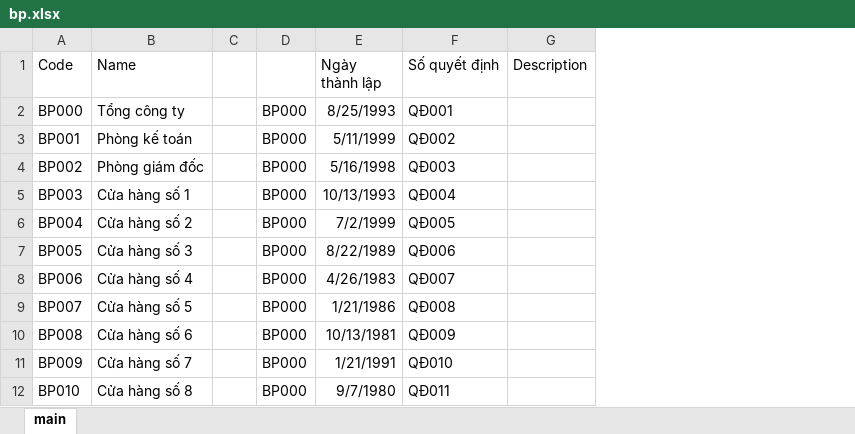
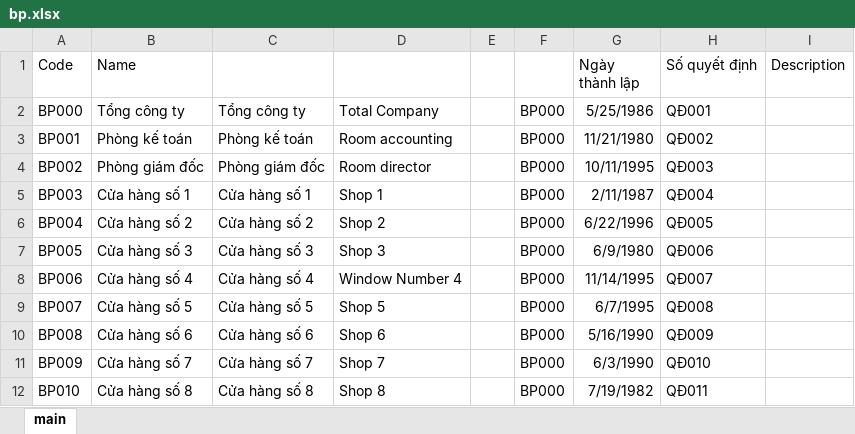
Before and after one commit to nttlong2018/hr-python, an Excel workbook: packages/excel/bp.xlsx, sheet main, drawn as a sheet; values as stored, in another font and other column widths than the file's, no borders; addresses are those after the commit; the diff names each change by its address in the sheet, - before the commit and + after, or states it on an @@ line.

```diff
--- a/packages/excel/bp.xlsx (sheet main)
+++ b/packages/excel/bp.xlsx (sheet main)
+column C, rows 2-12: Tổng công ty | Phòng kế toán | Phòng giám đốc | Cửa hàng số 1 | Cửa hàng số 2 | Cửa hàng số 3 | Cửa hàng số 4 | Cửa hàng số 5 | Cửa hàng số 6 | Cửa hàng số 7 | Cửa hàng số 8
+column D, rows 2-12: Total Company | Room accounting | Room director | Shop 1 | Shop 2 | Shop 3 | Window Number 4 | Shop 5 | Shop 6 | Shop 7 | Shop 8
-G2 (Ngày thành lập): 8/25/1993
+G2 (Ngày thành lập): 5/25/1986
-G3 (Ngày thành lập): 5/11/1999
+G3 (Ngày thành lập): 11/21/1980
-G4 (Ngày thành lập): 5/16/1998
+G4 (Ngày thành lập): 10/11/1995
-G5 (Ngày thành lập): 10/13/1993
+G5 (Ngày thành lập): 2/11/1987
-G6 (Ngày thành lập): 7/2/1999
+G6 (Ngày thành lập): 6/22/1996
-G7 (Ngày thành lập): 8/22/1989
+G7 (Ngày thành lập): 6/9/1980
-G8 (Ngày thành lập): 4/26/1983
+G8 (Ngày thành lập): 11/14/1995
-G9 (Ngày thành lập): 1/21/1986
+G9 (Ngày thành lập): 6/7/1995
-G10 (Ngày thành lập): 10/13/1981
+G10 (Ngày thành lập): 5/16/1990
-G11 (Ngày thành lập): 1/21/1991
+G11 (Ngày thành lập): 6/3/1990
-G12 (Ngày thành lập): 9/7/1980
+G12 (Ngày thành lập): 7/19/1982
```
Also changed, not shown: 2 other files.
